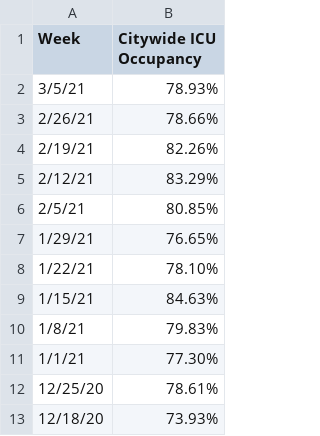
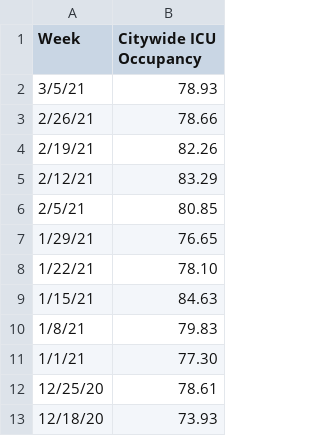
Before and after one commit to lucapowelljournalism/wnyc-icu, a CSV file: data.csv, drawn as a sheet.

Commit message:
Update data.csv

```diff
--- a/data.csv
+++ b/data.csv
@@ -1,13 +1,13 @@
 Week,Citywide ICU Occupancy
-3/5/21,78.93%
-2/26/21,78.66%
-2/19/21,82.26%
-2/12/21,83.29%
-2/5/21,80.85%
-1/29/21,76.65%
-1/22/21,78.10%
-1/15/21,84.63%
-1/8/21,79.83%
-1/1/21,77.30%
-12/25/20,78.61%
-12/18/20,73.93%
+3/5/21,78.93
+2/26/21,78.66
+2/19/21,82.26
+2/12/21,83.29
+2/5/21,80.85
+1/29/21,76.65
+1/22/21,78.10
+1/15/21,84.63
+1/8/21,79.83
+1/1/21,77.30
+12/25/20,78.61
+12/18/20,73.93
```
